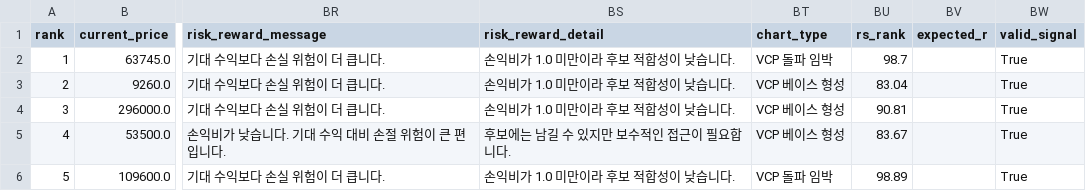
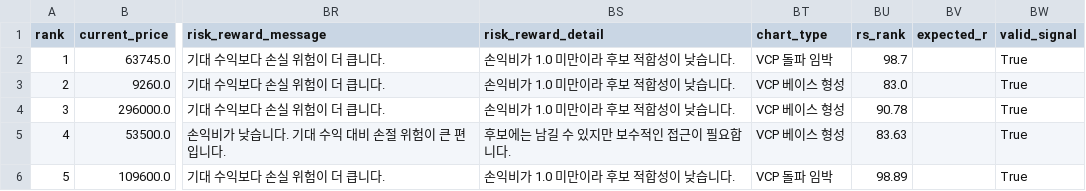
Before and after one commit to kyungseokpark/Stock_Agent_rev, a CSV file: output/kr/top5.csv, drawn as a sheet; only a part is shown, gaps mark what is left out; the diff names each change by its address in the sheet, - before the commit and + after, or states it on an @@ line.

```diff
--- a/output/kr/top5.csv
+++ b/output/kr/top5.csv
-BU3 (rs_rank): 83.04
+BU3 (rs_rank): 83.0
-BU4 (rs_rank): 90.81
+BU4 (rs_rank): 90.78
-BU5 (rs_rank): 83.67
+BU5 (rs_rank): 83.63
```
Also changed, not shown: output/kr/full_result.csv, output/kr/performance_tracking.csv, 3 other files.
